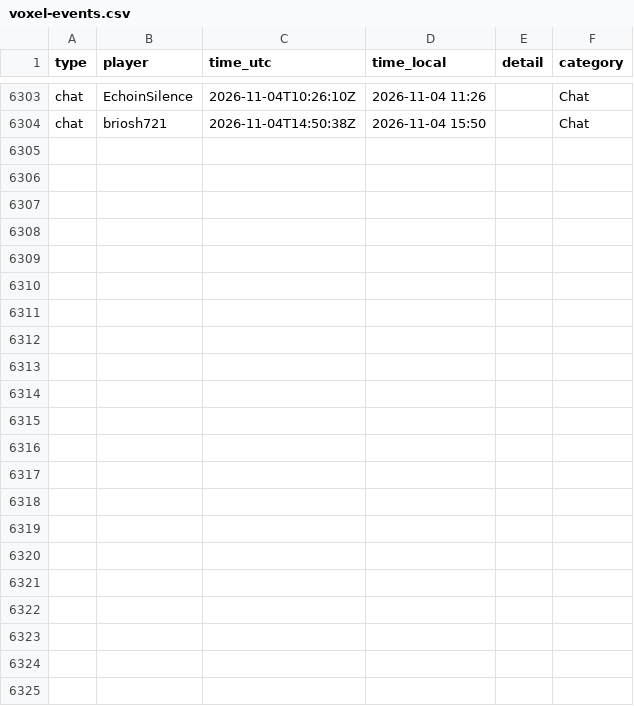
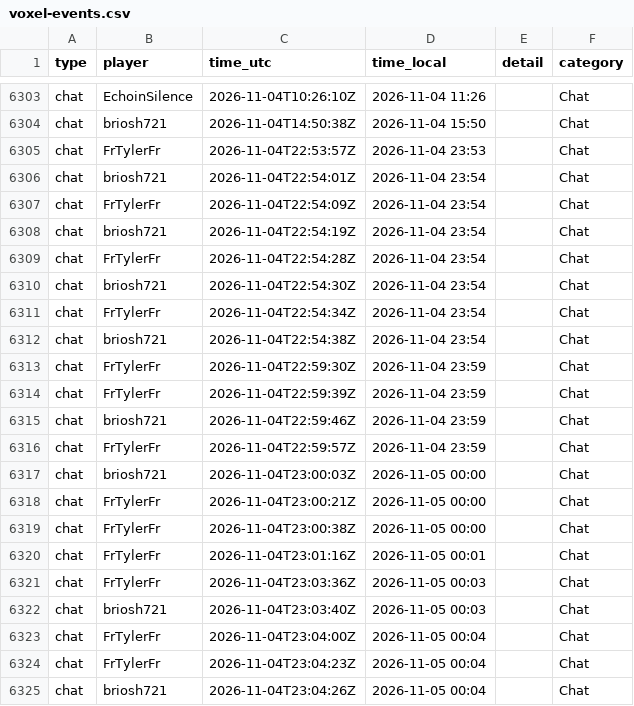
Before and after one commit to mathijsboogaert/Voxel, a CSV file: docs/data/voxel-events.csv, drawn as a sheet; only a part is shown, gaps mark what is left out.

```diff
--- a/docs/data/voxel-events.csv
+++ b/docs/data/voxel-events.csv
@@ -6304 +6304,22 @@ chat,EchoinSilence,2026-11-04T10:26:10Z,2026-11-04 11:26,,Chat
 chat,briosh721,2026-11-04T14:50:38Z,2026-11-04 15:50,,Chat
+chat,FrTylerFr,2026-11-04T22:53:57Z,2026-11-04 23:53,,Chat
+chat,briosh721,2026-11-04T22:54:01Z,2026-11-04 23:54,,Chat
+chat,FrTylerFr,2026-11-04T22:54:09Z,2026-11-04 23:54,,Chat
+chat,briosh721,2026-11-04T22:54:19Z,2026-11-04 23:54,,Chat
+chat,FrTylerFr,2026-11-04T22:54:28Z,2026-11-04 23:54,,Chat
+chat,briosh721,2026-11-04T22:54:30Z,2026-11-04 23:54,,Chat
+chat,FrTylerFr,2026-11-04T22:54:34Z,2026-11-04 23:54,,Chat
+chat,briosh721,2026-11-04T22:54:38Z,2026-11-04 23:54,,Chat
+chat,FrTylerFr,2026-11-04T22:59:30Z,2026-11-04 23:59,,Chat
+chat,FrTylerFr,2026-11-04T22:59:39Z,2026-11-04 23:59,,Chat
+chat,briosh721,2026-11-04T22:59:46Z,2026-11-04 23:59,,Chat
+chat,FrTylerFr,2026-11-04T22:59:57Z,2026-11-04 23:59,,Chat
+chat,briosh721,2026-11-04T23:00:03Z,2026-11-05 00:00,,Chat
+chat,FrTylerFr,2026-11-04T23:00:21Z,2026-11-05 00:00,,Chat
+chat,FrTylerFr,2026-11-04T23:00:38Z,2026-11-05 00:00,,Chat
+chat,FrTylerFr,2026-11-04T23:01:16Z,2026-11-05 00:01,,Chat
+chat,FrTylerFr,2026-11-04T23:03:36Z,2026-11-05 00:03,,Chat
+chat,briosh721,2026-11-04T23:03:40Z,2026-11-05 00:03,,Chat
+chat,FrTylerFr,2026-11-04T23:04:00Z,2026-11-05 00:04,,Chat
+chat,FrTylerFr,2026-11-04T23:04:23Z,2026-11-05 00:04,,Chat
+chat,briosh721,2026-11-04T23:04:26Z,2026-11-05 00:04,,Chat
```
Also changed, not shown: docs/data/afk-history.csv, docs/data/voxel-hourly.csv, 4 other files.
